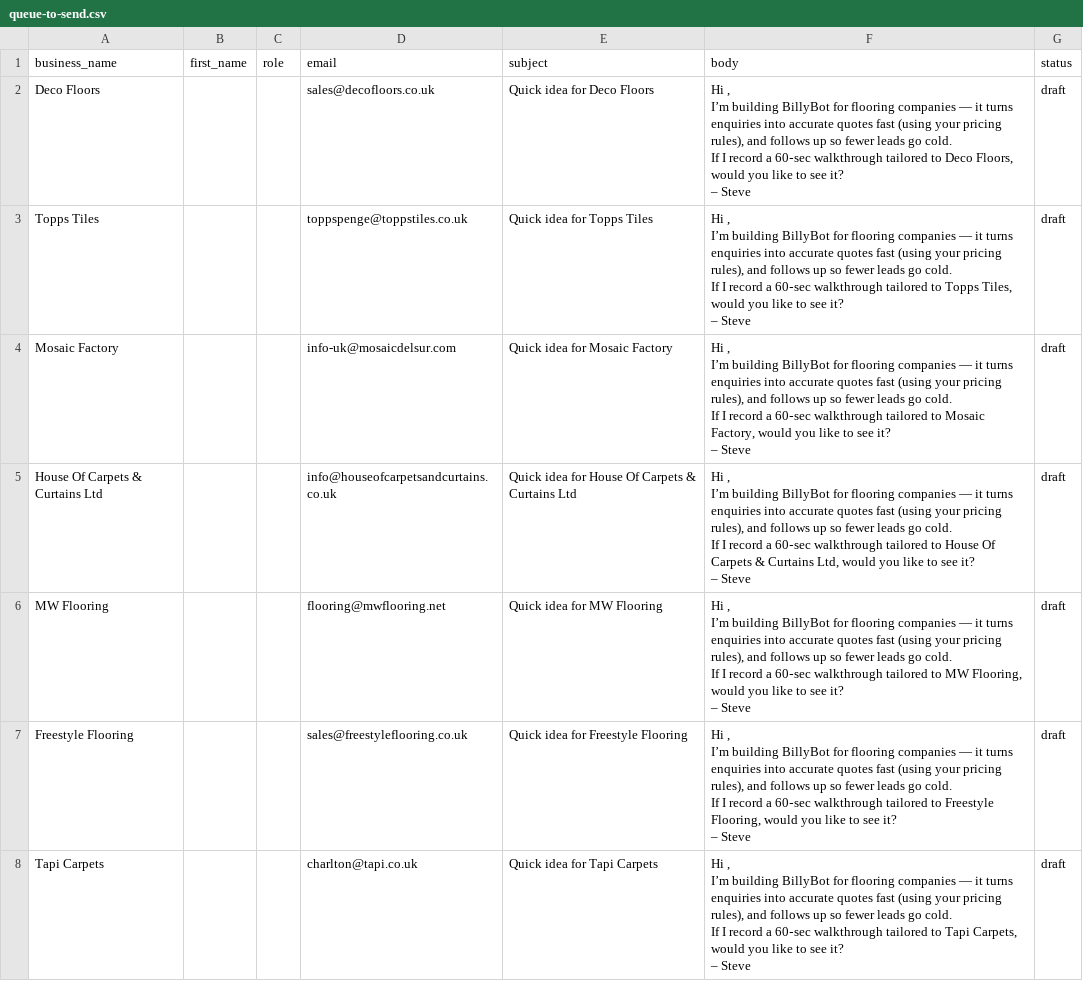
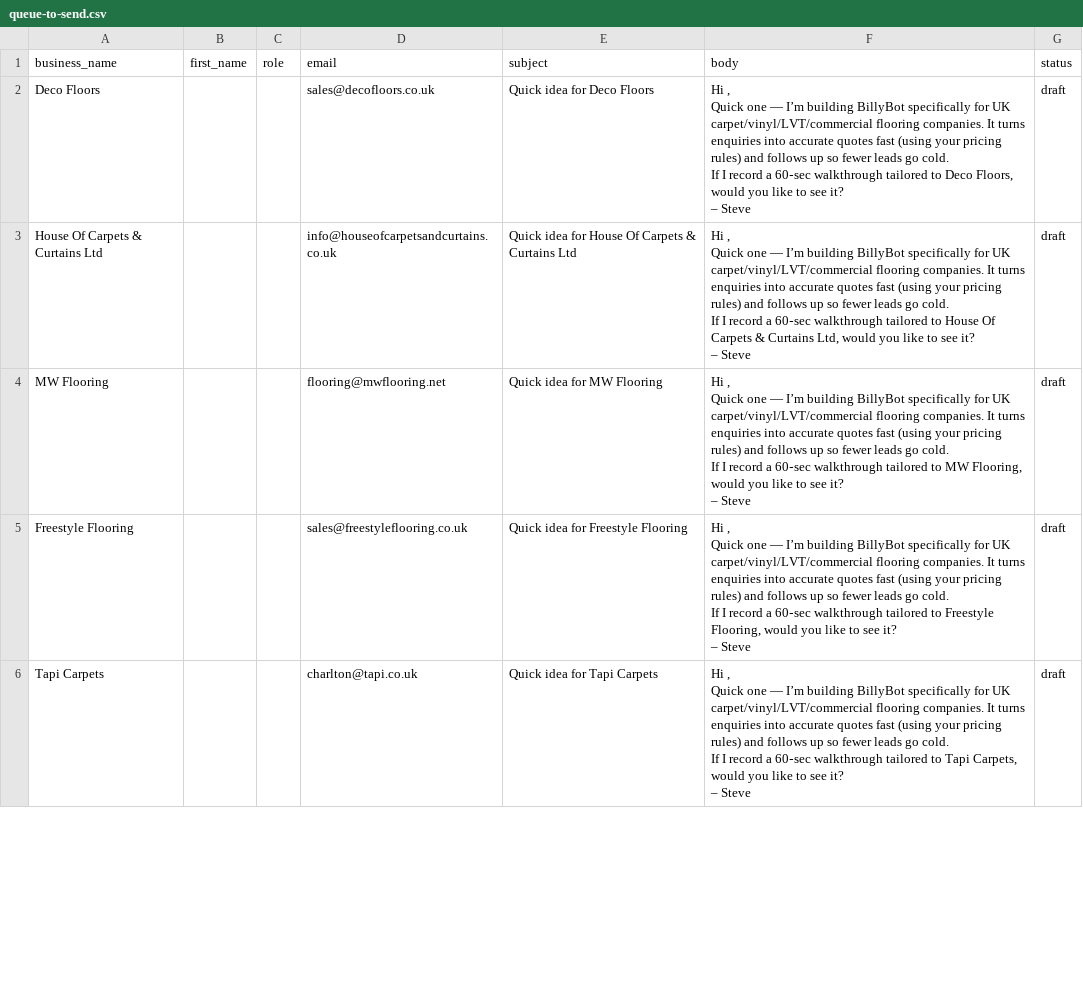
Before and after one commit to Profitfloorcoverings-wq/billybot-growth-hq, a CSV file: leads/queue-to-send.csv, drawn as a sheet; only a part is shown; the diff covers the shown part only.

Commit message:
Filter leads to carpet/LVT/vinyl/commercial; remove tile businesses

```diff
--- a/leads/queue-to-send.csv
+++ b/leads/queue-to-send.csv
@@ -1,50 +1,36 @@
 business_name,first_name,role,email,subject,body,status
-Deco Floors,,,sales@decofloors.co.uk,Quick idea for Deco Floors,"Hi ,
-
-I’m building BillyBot for flooring companies — it turns enquiries into accurate quotes fast (using your pricing rules), and follows up so fewer leads go cold.
-
-If I record a 60‑sec walkthrough tailored to Deco Floors, would you like to see it?
-
-– Steve",draft
-Topps Tiles,,,toppspenge@toppstiles.co.uk,Quick idea for Topps Tiles,"Hi ,
-
-I’m building BillyBot for flooring companies — it turns enquiries into accurate quotes fast (using your pricing rules), and follows up so fewer leads go cold.
-
-If I record a 60‑sec walkthrough tailored to Topps Tiles, would you like to see it?
-
-– Steve",draft
-Mosaic Factory,,,info-uk@mosaicdelsur.com,Quick idea for Mosaic Factory,"Hi ,
-
-I’m building BillyBot for flooring companies — it turns enquiries into accurate quotes fast (using your pricing rules), and follows up so fewer leads go cold.
-
-If I record a 60‑sec walkthrough tailored to Mosaic Factory, would you like to see it?
-
-– Steve",draft
-House Of Carpets & Curtains Ltd,,,info@houseofcarpetsandcurtains.co.uk,Quick idea for House Of Carpets & Curtains Ltd,"Hi ,
-
-I’m building BillyBot for flooring companies — it turns enquiries into accurate quotes fast (using your pricing rules), and follows up so fewer leads go cold.
-
-If I record a 60‑sec walkthrough tailored to House Of Carpets & Curtains Ltd, would you like to see it?
-
-– Steve",draft
-MW Flooring,,,flooring@mwflooring.net,Quick idea for MW Flooring,"Hi ,
-
-I’m building BillyBot for flooring companies — it turns enquiries into accurate quotes fast (using your pricing rules), and follows up so fewer leads go cold.
-
-If I record a 60‑sec walkthrough tailored to MW Flooring, would you like to see it?
-
-– Steve",draft
-Freestyle Flooring,,,sales@freestyleflooring.co.uk,Quick idea for Freestyle Flooring,"Hi ,
-
-I’m building BillyBot for flooring companies — it turns enquiries into accurate quotes fast (using your pricing rules), and follows up so fewer leads go cold.
-
-If I record a 60‑sec walkthrough tailored to Freestyle Flooring, would you like to see it?
-
-– Steve",draft
-Tapi Carpets,,,charlton@tapi.co.uk,Quick idea for Tapi Carpets,"Hi ,
-
-I’m building BillyBot for flooring companies — it turns enquiries into accurate quotes fast (using your pricing rules), and follows up so fewer leads go cold.
-
-If I record a 60‑sec walkthrough tailored to Tapi Carpets, would you like to see it?
-
-– Steve",draft
+Deco Floors,,,sales@decofloors.co.uk,Quick idea for Deco Floors,"Hi ,
+
+Quick one — I’m building BillyBot specifically for UK carpet/vinyl/LVT/commercial flooring companies. It turns enquiries into accurate quotes fast (using your pricing rules) and follows up so fewer leads go cold.
+
+If I record a 60‑sec walkthrough tailored to Deco Floors, would you like to see it?
+
+– Steve",draft
+House Of Carpets & Curtains Ltd,,,info@houseofcarpetsandcurtains.co.uk,Quick idea for House Of Carpets & Curtains Ltd,"Hi ,
+
+Quick one — I’m building BillyBot specifically for UK carpet/vinyl/LVT/commercial flooring companies. It turns enquiries into accurate quotes fast (using your pricing rules) and follows up so fewer leads go cold.
+
+If I record a 60‑sec walkthrough tailored to House Of Carpets & Curtains Ltd, would you like to see it?
+
+– Steve",draft
+MW Flooring,,,flooring@mwflooring.net,Quick idea for MW Flooring,"Hi ,
+
+Quick one — I’m building BillyBot specifically for UK carpet/vinyl/LVT/commercial flooring companies. It turns enquiries into accurate quotes fast (using your pricing rules) and follows up so fewer leads go cold.
+
+If I record a 60‑sec walkthrough tailored to MW Flooring, would you like to see it?
+
+– Steve",draft
+Freestyle Flooring,,,sales@freestyleflooring.co.uk,Quick idea for Freestyle Flooring,"Hi ,
+
+Quick one — I’m building BillyBot specifically for UK carpet/vinyl/LVT/commercial flooring companies. It turns enquiries into accurate quotes fast (using your pricing rules) and follows up so fewer leads go cold.
+
+If I record a 60‑sec walkthrough tailored to Freestyle Flooring, would you like to see it?
+
+– Steve",draft
+Tapi Carpets,,,charlton@tapi.co.uk,Quick idea for Tapi Carpets,"Hi ,
+
+Quick one — I’m building BillyBot specifically for UK carpet/vinyl/LVT/commercial flooring companies. It turns enquiries into accurate quotes fast (using your pricing rules) and follows up so fewer leads go cold.
+
+If I record a 60‑sec walkthrough tailored to Tapi Carpets, would you like to see it?
+
+– Steve",draft
```
Also changed, not shown: 5 added rows, 6 removed rows and 7 edited cells elsewhere in this file, 1 other file.
